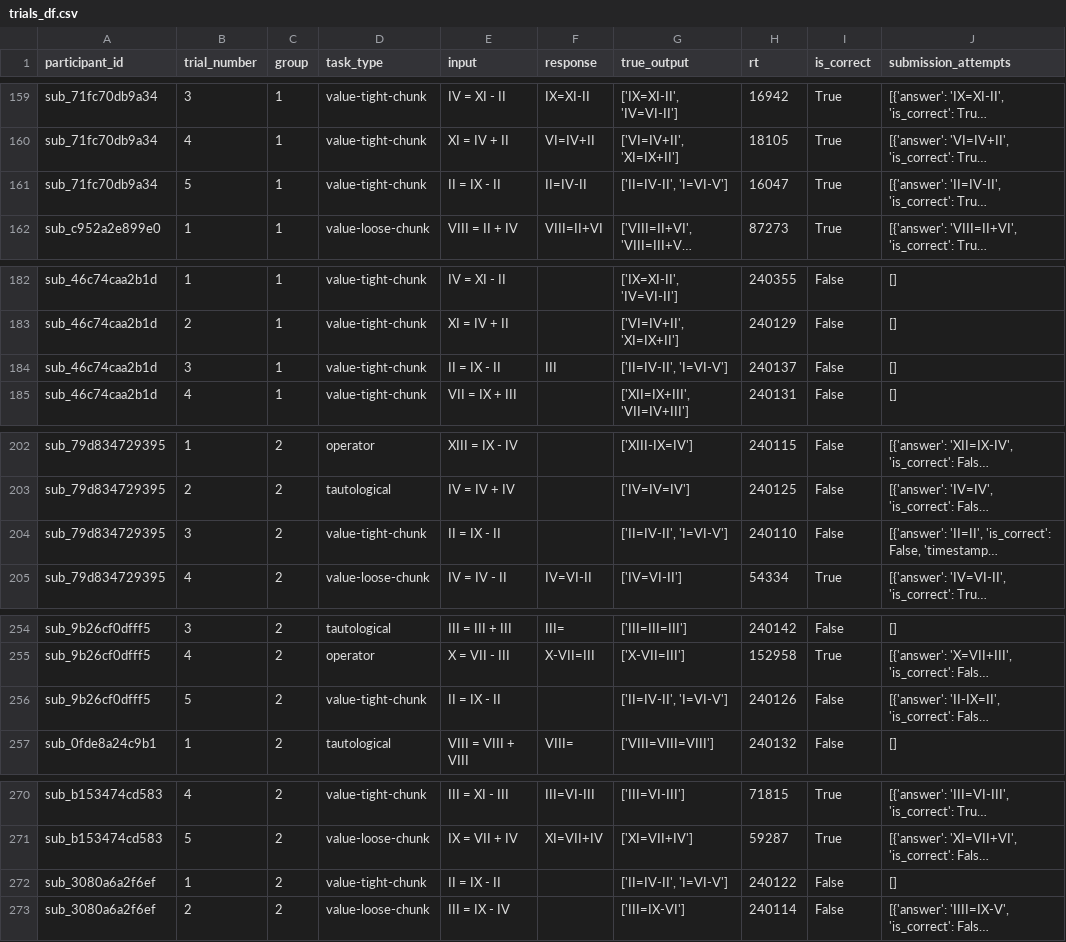
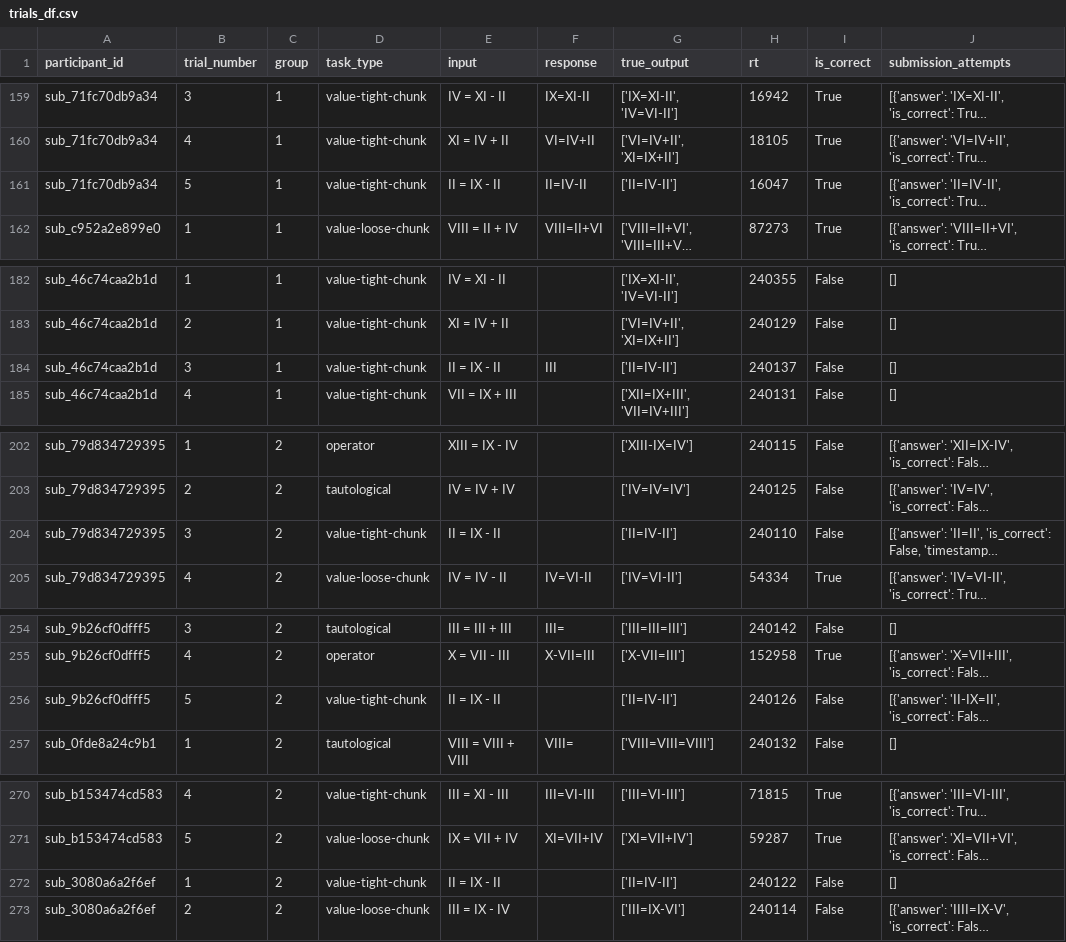
Before and after one commit to cogtoolslab/speech-insight-transfer, a CSV file: data/performance/trials_df.csv, drawn as a sheet; only a part is shown, gaps mark what is left out; long unchanged cells end in …; the diff covers the shown part only; the diff names each change by its address in the sheet, - before the commit and + after, or states it on an @@ line.

```diff
--- a/data/performance/trials_df.csv
+++ b/data/performance/trials_df.csv
-G161 (true_output): ['II=IV-II', 'I=VI-V']
+G161 (true_output): ['II=IV-II']
-G184 (true_output): ['II=IV-II', 'I=VI-V']
+G184 (true_output): ['II=IV-II']
-G204 (true_output): ['II=IV-II', 'I=VI-V']
+G204 (true_output): ['II=IV-II']
-G256 (true_output): ['II=IV-II', 'I=VI-V']
+G256 (true_output): ['II=IV-II']
-G272 (true_output): ['II=IV-II', 'I=VI-V']
+G272 (true_output): ['II=IV-II']
```
Also changed, not shown: 34 edited cells elsewhere in this file, 11 other files.
